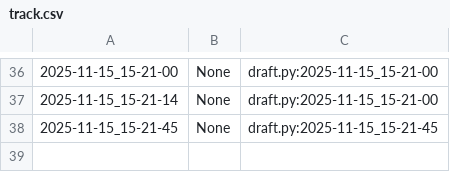
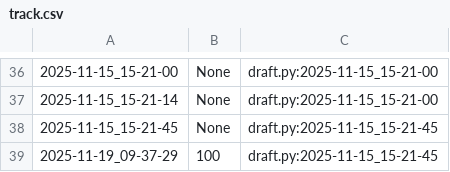
Before and after one commit to qxcode-course/poo-rc-bloco-c-yanomaduarte, a CSV file: myrep/.tko/track/poo@cinema/track.csv, drawn as a sheet; only a part is shown, gaps mark what is left out.

```diff
--- a/myrep/.tko/track/poo@cinema/track.csv
+++ b/myrep/.tko/track/poo@cinema/track.csv
@@ -38 +38,2 @@
 2025-11-15_15-21-45,None,draft.py:2025-11-15_15-21-45
+2025-11-19_09-37-29,100,draft.py:2025-11-15_15-21-45
```
Also changed, not shown: myrep/.tko/track/poo@budega/track.csv, myrep/.tko/track/poo@lapiseira/track.csv, 6 other files.
